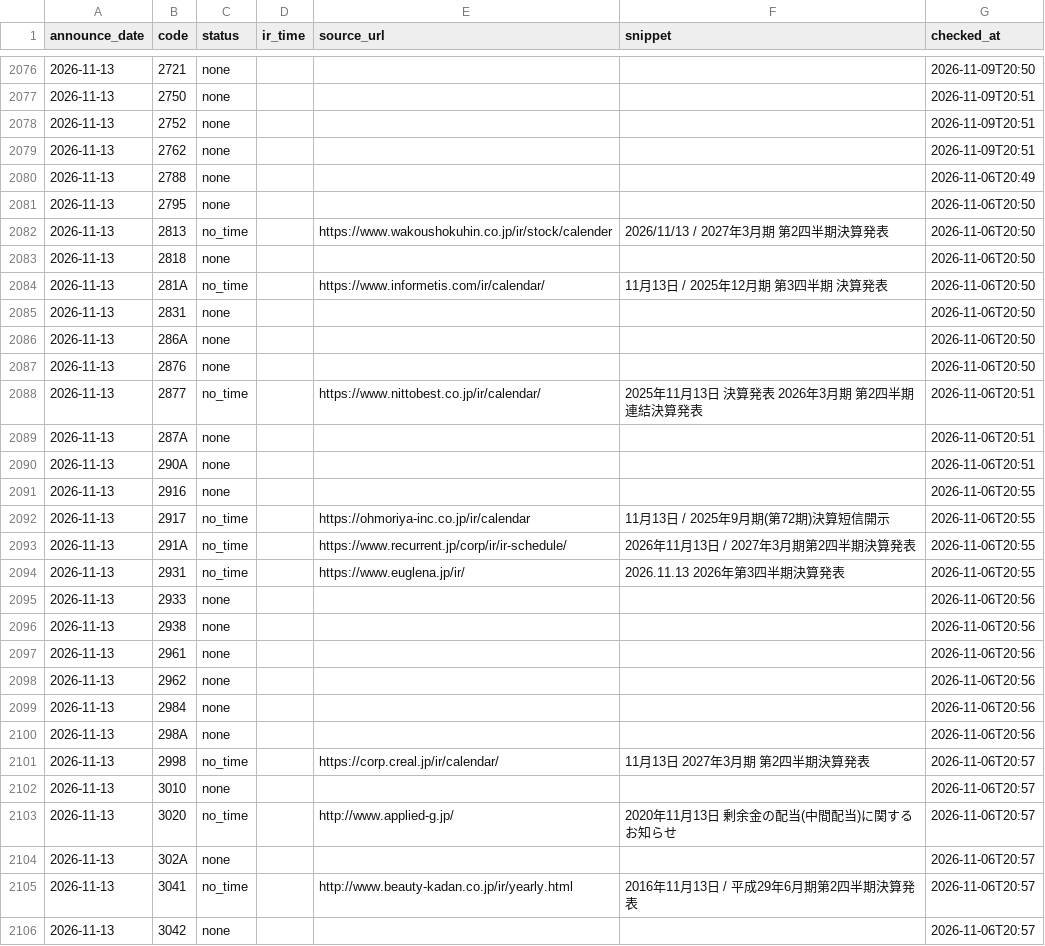
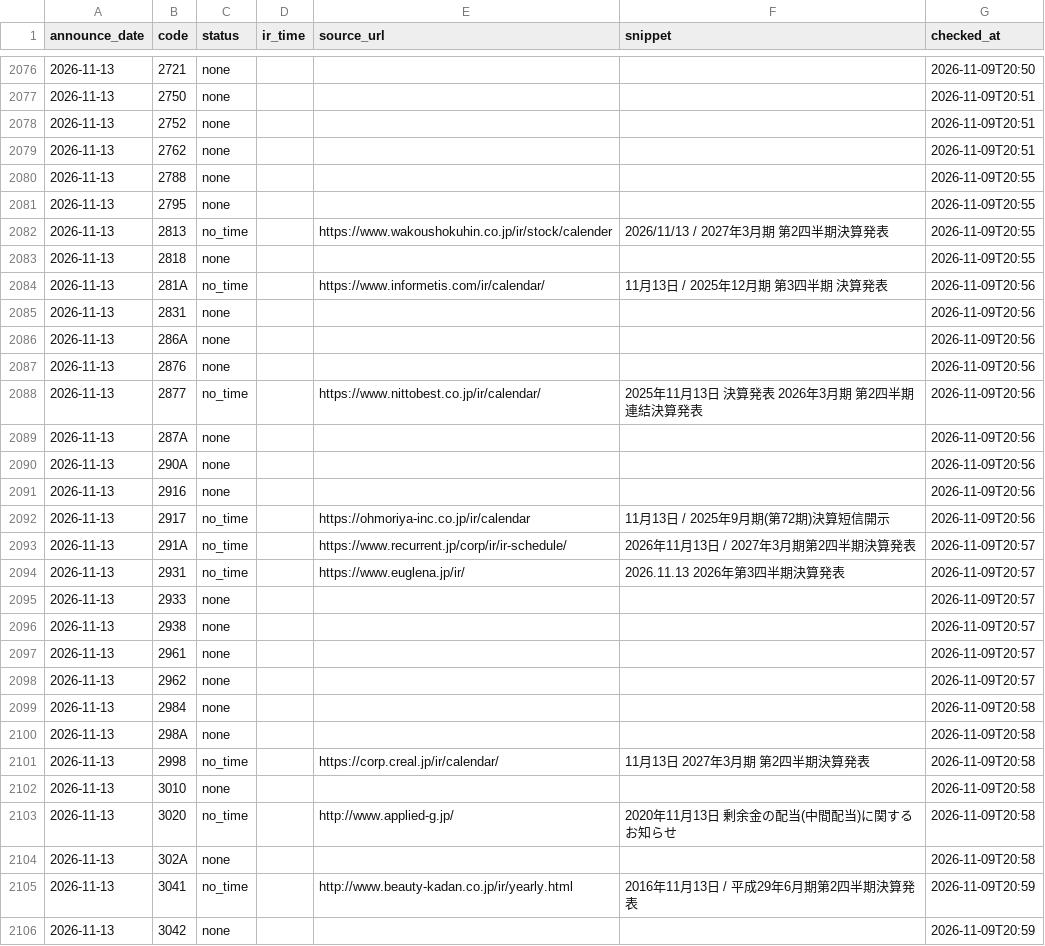
Before and after one commit to vix96343-source/kessan-hantei, a CSV file: data/ir_times.csv, drawn as a sheet; only a part is shown, gaps mark what is left out; the diff covers the shown part only; the diff names each change by its address in the sheet, - before the commit and + after, or states it on an @@ line.

```diff
--- a/data/ir_times.csv
+++ b/data/ir_times.csv
-G2080 (checked_at): 2026-11-06T20:49
+G2080 (checked_at): 2026-11-09T20:55
-G2081:G2083 (checked_at): 2026-11-06T20:50
+G2081:G2083 (checked_at): 2026-11-09T20:55
-G2084:G2087 (checked_at): 2026-11-06T20:50
+G2084:G2087 (checked_at): 2026-11-09T20:56
-G2088:G2090 (checked_at): 2026-11-06T20:51
+G2088:G2090 (checked_at): 2026-11-09T20:56
-G2091:G2092 (checked_at): 2026-11-06T20:55
+G2091:G2092 (checked_at): 2026-11-09T20:56
-G2093:G2094 (checked_at): 2026-11-06T20:55
+G2093:G2094 (checked_at): 2026-11-09T20:57
-G2095:G2098 (checked_at): 2026-11-06T20:56
+G2095:G2098 (checked_at): 2026-11-09T20:57
-G2099:G2100 (checked_at): 2026-11-06T20:56
+G2099:G2100 (checked_at): 2026-11-09T20:58
-G2101:G2104 (checked_at): 2026-11-06T20:57
+G2101:G2104 (checked_at): 2026-11-09T20:58
-G2105:G2106 (checked_at): 2026-11-06T20:57
+G2105:G2106 (checked_at): 2026-11-09T20:59
```
Also changed, not shown: 16 edited cells elsewhere in this file, 2 other files.
